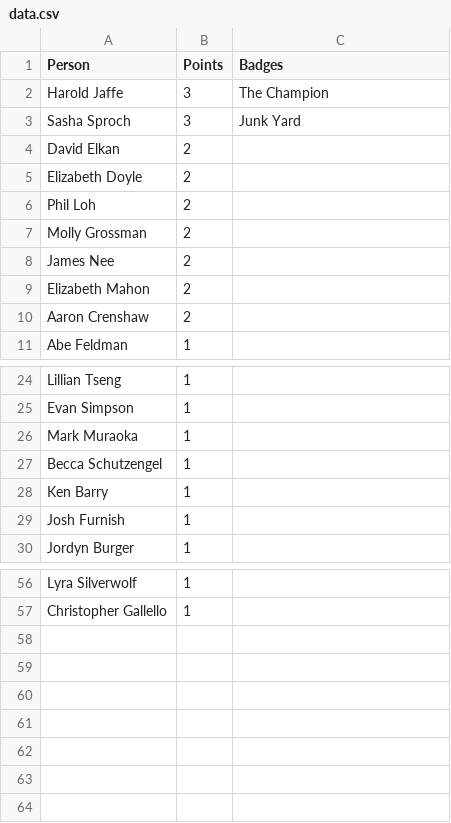
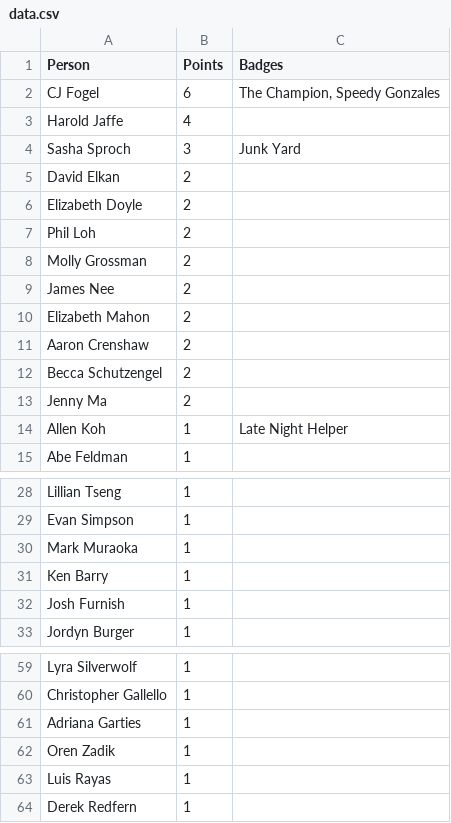
Before and after one commit to markchang/helpme-badges, a CSV file: data.csv, drawn as a sheet; only a part is shown, gaps mark what is left out.

Commit message:
updated data

```diff
--- a/data.csv
+++ b/data.csv
@@ -1,3 +1,4 @@
 Person,Points,Badges
-Harold Jaffe,3,The Champion
+CJ Fogel,6,"The Champion, Speedy Gonzales"
+Harold Jaffe,4,
 Sasha Sproch,3,Junk Yard
@@ -10,2 +11,5 @@ Elizabeth Mahon,2,
 Aaron Crenshaw,2,
+Becca Schutzengel,2,
+Jenny Ma,2,
+Allen Koh,1,Late Night Helper
 Abe Feldman,1,
@@ -26,3 +30,2 @@ Evan Simpson,1,
 Mark Muraoka,1,
-Becca Schutzengel,1,
 Ken Barry,1,
@@ -57 +60,5 @@ Lyra Silverwolf,1,
 Christopher Gallello,1,
+Adriana Garties,1,
+Oren Zadik,1,
+Luis Rayas,1,
+Derek Redfern,1,
```
